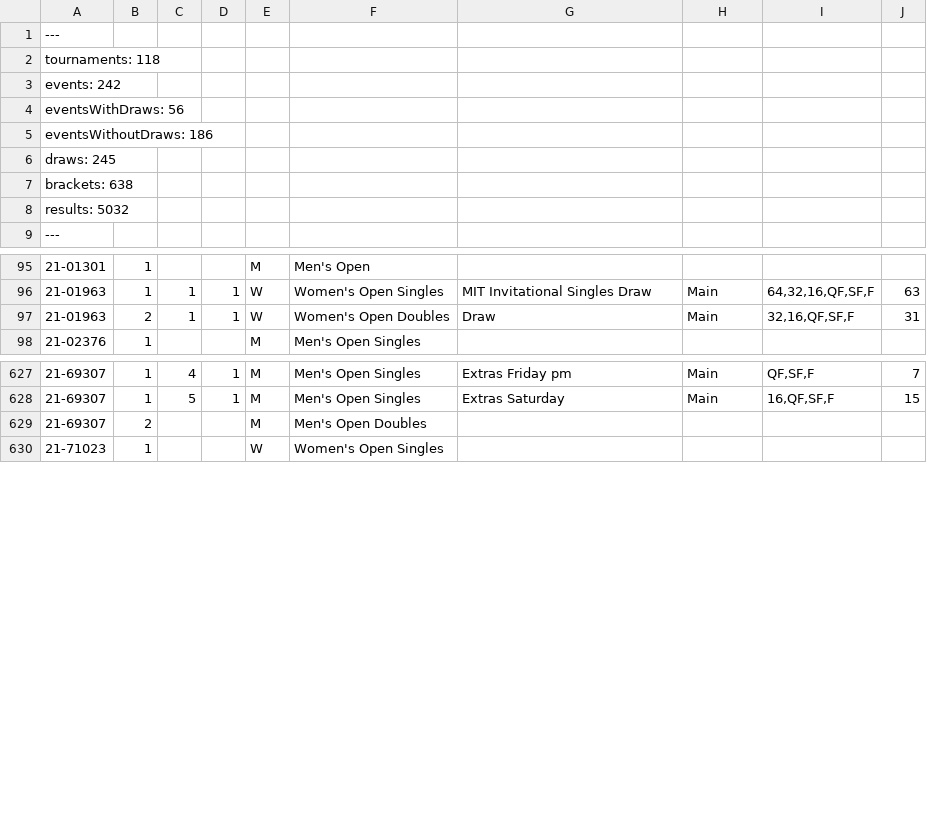
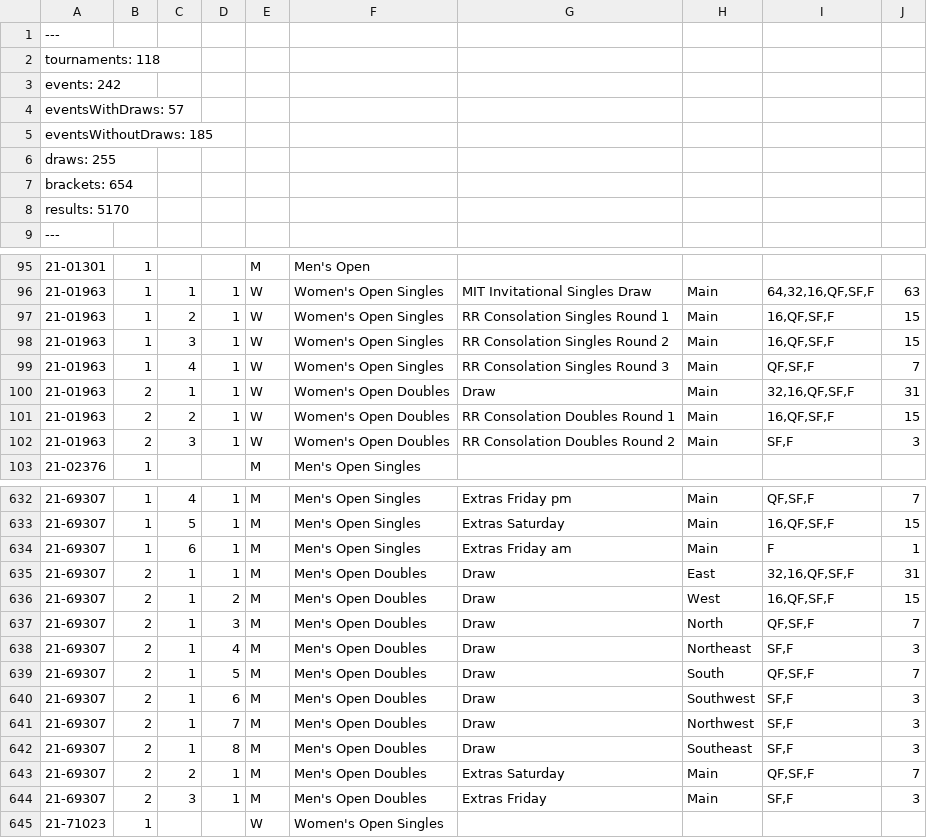
Before and after one commit to slam10s/college-data, a TSV file: 2021-22/events.tsv, drawn as a sheet; only a part is shown, gaps mark what is left out; addresses are those after the commit; the diff names each change by its address in the sheet, - before the commit and + after, or states it on an @@ line.

```diff
--- a/2021-22/events.tsv
+++ b/2021-22/events.tsv
-A4: eventsWithDraws: 56
+A4: eventsWithDraws: 57
-A5: eventsWithoutDraws: 186
+A5: eventsWithoutDraws: 185
-A6: draws: 245
+A6: draws: 255
-A7: brackets: 638
+A7: brackets: 654
-A8: results: 5032
+A8: results: 5170
+row 97: 21-01963 | 1 | 2 | 1 | W | Women's Open Singles | RR Consolation Singles Round 1 | Main | 16,QF,SF,F | 15
+row 98: 21-01963 | 1 | 3 | 1 | W | Women's Open Singles | RR Consolation Singles Round 2 | Main | 16,QF,SF,F | 15
+row 99: 21-01963 | 1 | 4 | 1 | W | Women's Open Singles | RR Consolation Singles Round 3 | Main | QF,SF,F | 7
+row 101: 21-01963 | 2 | 2 | 1 | W | Women's Open Doubles | RR Consolation Doubles Round 1 | Main | 16,QF,SF,F | 15
+row 102: 21-01963 | 2 | 3 | 1 | W | Women's Open Doubles | RR Consolation Doubles Round 2 | Main | SF,F | 3
+row 634: 21-69307 | 1 | 6 | 1 | M | Men's Open Singles | Extras Friday am | Main | F | 1
-C635: (empty)
+C635: 1
-D635: (empty)
+D635: 1
-G635: (empty)
+G635: Draw
-H635: (empty)
+H635: East
-I635: (empty)
+I635: 32,16,QF,SF,F
-J635: (empty)
+J635: 31
+row 636: 21-69307 | 2 | 1 | 2 | M | Men's Open Doubles | Draw | West | 16,QF,SF,F | 15
+row 637: 21-69307 | 2 | 1 | 3 | M | Men's Open Doubles | Draw | North | QF,SF,F | 7
+row 638: 21-69307 | 2 | 1 | 4 | M | Men's Open Doubles | Draw | Northeast | SF,F | 3
+row 639: 21-69307 | 2 | 1 | 5 | M | Men's Open Doubles | Draw | South | QF,SF,F | 7
+row 640: 21-69307 | 2 | 1 | 6 | M | Men's Open Doubles | Draw | Southwest | SF,F | 3
+row 641: 21-69307 | 2 | 1 | 7 | M | Men's Open Doubles | Draw | Northwest | SF,F | 3
+row 642: 21-69307 | 2 | 1 | 8 | M | Men's Open Doubles | Draw | Southeast | SF,F | 3
+row 643: 21-69307 | 2 | 2 | 1 | M | Men's Open Doubles | Extras Saturday | Main | QF,SF,F | 7
+row 644: 21-69307 | 2 | 3 | 1 | M | Men's Open Doubles | Extras Friday | Main | SF,F | 3
```
Also changed, not shown: 2021-22/men-doubles.tsv, 2021-22/men-singles.tsv, 4 other files.
